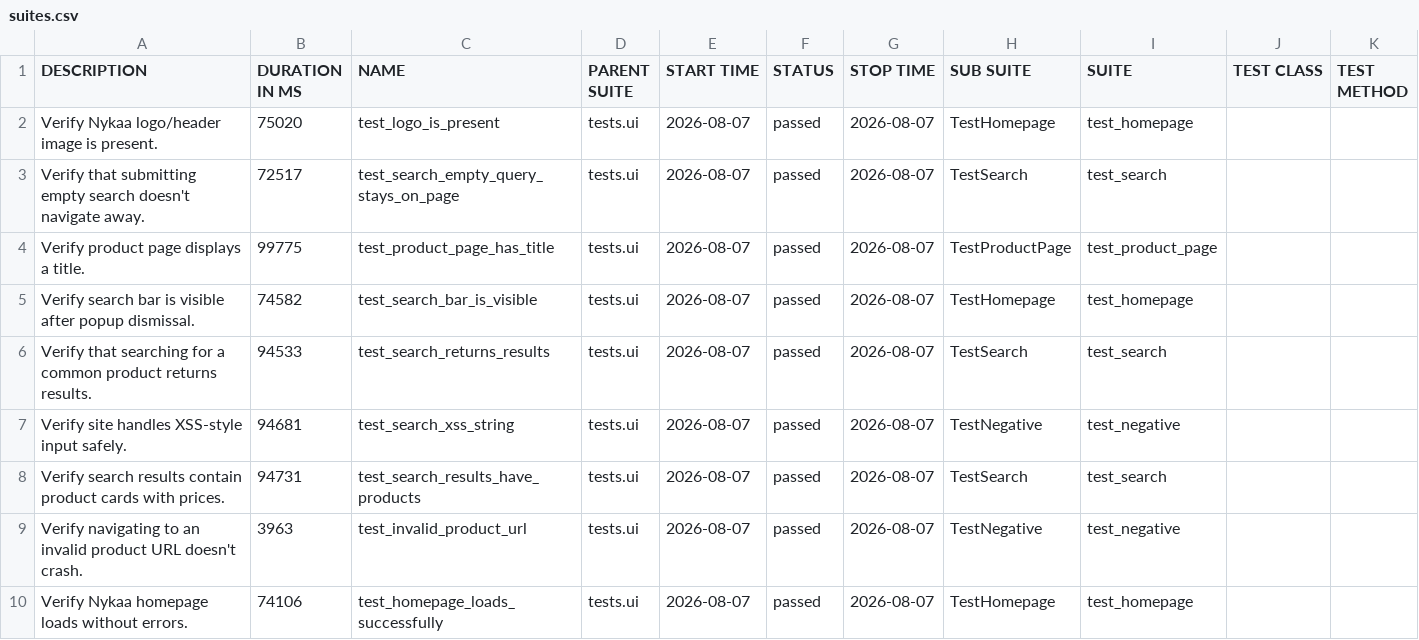
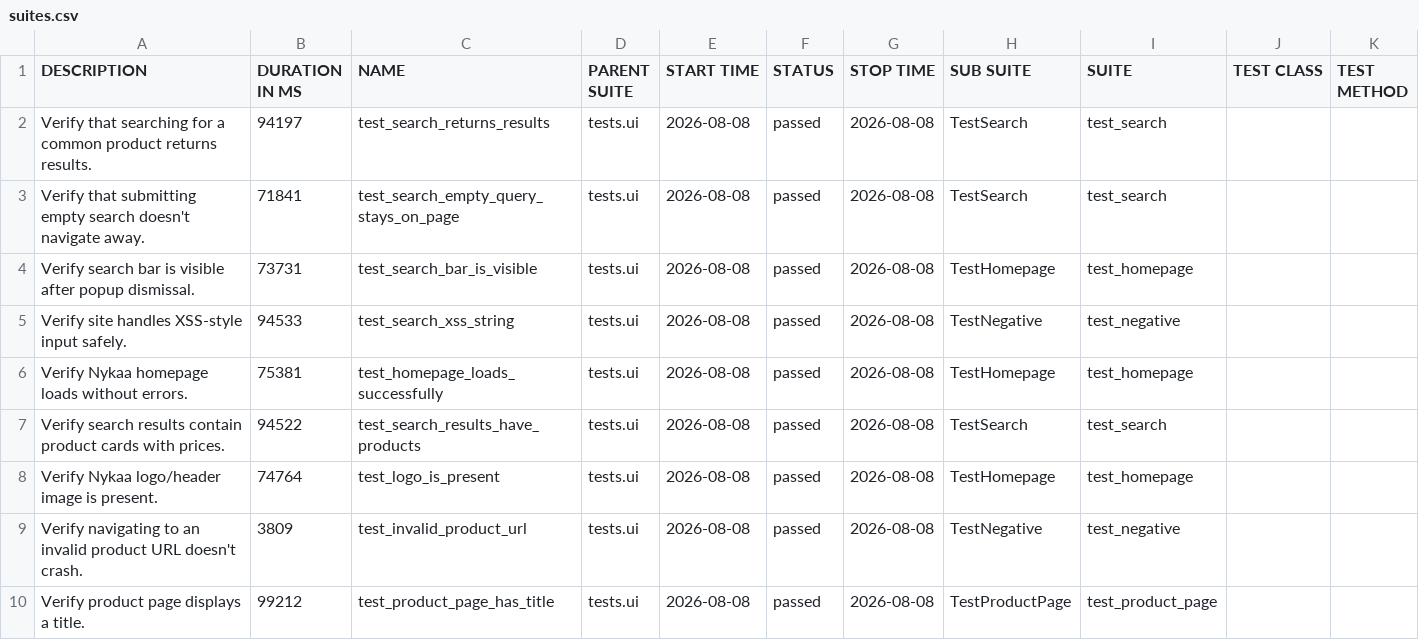
Before and after one commit to Deoli420/automation-framework, a CSV file: allure-report/data/suites.csv, drawn as a sheet.

```diff
--- a/allure-report/data/suites.csv
+++ b/allure-report/data/suites.csv
@@ -1,10 +1,10 @@
 "DESCRIPTION","DURATION IN MS","NAME","PARENT SUITE","START TIME","STATUS","STOP TIME","SUB SUITE","SUITE","TEST CLASS","TEST METHOD"
-"Verify Nykaa logo/header image is present.","75020","test_logo_is_present","tests.ui","2026-08-07","passed","2026-08-07","TestHomepage","test_homepage","",""
-"Verify that submitting empty search doesn't navigate away.","72517","test_search_empty_query_stays_on_page","tests.ui","2026-08-07","passed","2026-08-07","TestSearch","test_search","",""
-"Verify product page displays a title.","99775","test_product_page_has_title","tests.ui","2026-08-07","passed","2026-08-07","TestProductPage","test_product_page","",""
-"Verify search bar is visible after popup dismissal.","74582","test_search_bar_is_visible","tests.ui","2026-08-07","passed","2026-08-07","TestHomepage","test_homepage","",""
-"Verify that searching for a common product returns results.","94533","test_search_returns_results","tests.ui","2026-08-07","passed","2026-08-07","TestSearch","test_search","",""
-"Verify site handles XSS-style input safely.","94681","test_search_xss_string","tests.ui","2026-08-07","passed","2026-08-07","TestNegative","test_negative","",""
-"Verify search results contain product cards with prices.","94731","test_search_results_have_products","tests.ui","2026-08-07","passed","2026-08-07","TestSearch","test_search","",""
-"Verify navigating to an invalid product URL doesn't crash.","3963","test_invalid_product_url","tests.ui","2026-08-07","passed","2026-08-07","TestNegative","test_negative","",""
-"Verify Nykaa homepage loads without errors.","74106","test_homepage_loads_successfully","tests.ui","2026-08-07","passed","2026-08-07","TestHomepage","test_homepage","",""
+"Verify that searching for a common product returns results.","94197","test_search_returns_results","tests.ui","2026-08-08","passed","2026-08-08","TestSearch","test_search","",""
+"Verify that submitting empty search doesn't navigate away.","71841","test_search_empty_query_stays_on_page","tests.ui","2026-08-08","passed","2026-08-08","TestSearch","test_search","",""
+"Verify search bar is visible after popup dismissal.","73731","test_search_bar_is_visible","tests.ui","2026-08-08","passed","2026-08-08","TestHomepage","test_homepage","",""
+"Verify site handles XSS-style input safely.","94533","test_search_xss_string","tests.ui","2026-08-08","passed","2026-08-08","TestNegative","test_negative","",""
+"Verify Nykaa homepage loads without errors.","75381","test_homepage_loads_successfully","tests.ui","2026-08-08","passed","2026-08-08","TestHomepage","test_homepage","",""
+"Verify search results contain product cards with prices.","94522","test_search_results_have_products","tests.ui","2026-08-08","passed","2026-08-08","TestSearch","test_search","",""
+"Verify Nykaa logo/header image is present.","74764","test_logo_is_present","tests.ui","2026-08-08","passed","2026-08-08","TestHomepage","test_homepage","",""
+"Verify navigating to an invalid product URL doesn't crash.","3809","test_invalid_product_url","tests.ui","2026-08-08","passed","2026-08-08","TestNegative","test_negative","",""
+"Verify product page displays a title.","99212","test_product_page_has_title","tests.ui","2026-08-08","passed","2026-08-08","TestProductPage","test_product_page","",""
```
Also changed, not shown: 59 other files.
